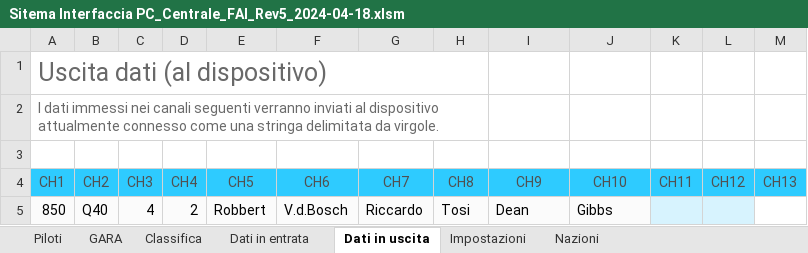
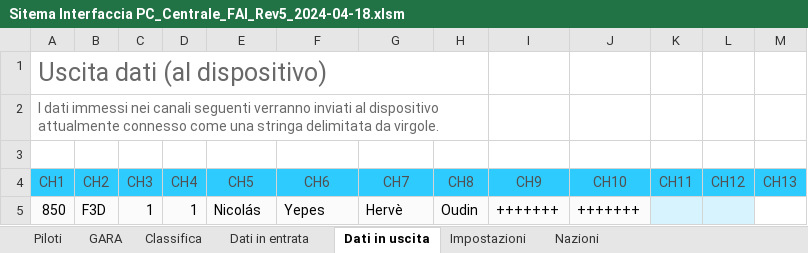
Before and after one commit to giachy96/Sistema_Pylon, an Excel workbook: Interfaccia Gara PC/Sistema_Interfaccia_Rev3-2024-04-09/Sistema_Interfaccia x FAI_ScartoFunzionante_Rev.Modena18_04/Sitema Interfaccia PC_Centrale_FAI_Rev5_2024-04-18.xlsm, sheet Dati in uscita, drawn as a sheet; only a part is shown; values as stored, in another font and other column widths than the file's, no borders; the diff names each change by its address in the sheet, - before the commit and + after, or states it on an @@ line.

```diff
--- a/Interfaccia Gara PC/Sistema_Interfaccia_Rev3-2024-04-09/Sistema_Interfaccia x FAI_ScartoFunzionante_Rev.Modena18_04/Sitema Interfaccia PC_Centrale_FAI_Rev5_2024-04-18.xlsm (sheet Dati in uscita)
+++ b/Interfaccia Gara PC/Sistema_Interfaccia_Rev3-2024-04-09/Sistema_Interfaccia x FAI_ScartoFunzionante_Rev.Modena18_04/Sitema Interfaccia PC_Centrale_FAI_Rev5_2024-04-18.xlsm (sheet Dati in uscita)
-B5 (CH2): Q40
+B5 (CH2): F3D
-C5 (CH3): 4
+C5 (CH3): 1
-D5 (CH4): 2
+D5 (CH4): 1
-E5 (CH5): Robbert
+E5 (CH5): Nicolás
-F5 (CH6): V.d.Bosch
+F5 (CH6): Yepes
-G5 (CH7): Riccardo
+G5 (CH7): Hervè
-H5 (CH8): Tosi
+H5 (CH8): Oudin
-I5 (CH9): Dean
+I5 (CH9): +++++++
-J5 (CH10): Gibbs
+J5 (CH10): +++++++
```
Also changed, not shown: sheet Classifica, sheet GARA, sheet Dati in entrata, sheet Impostazioni, charts or pictures, 8 other files.
